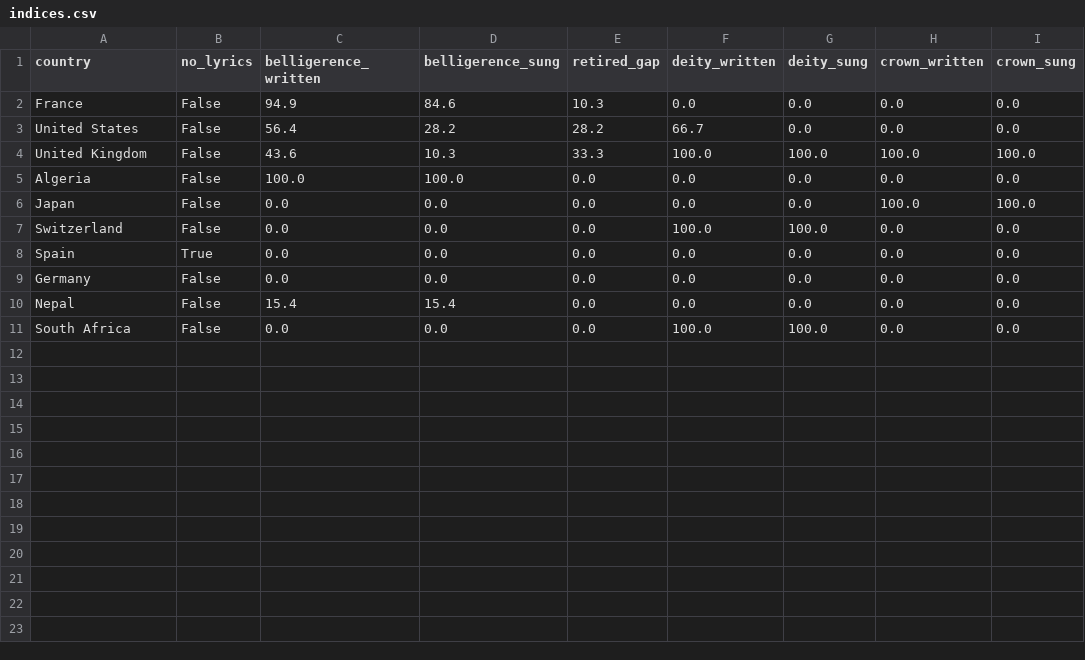
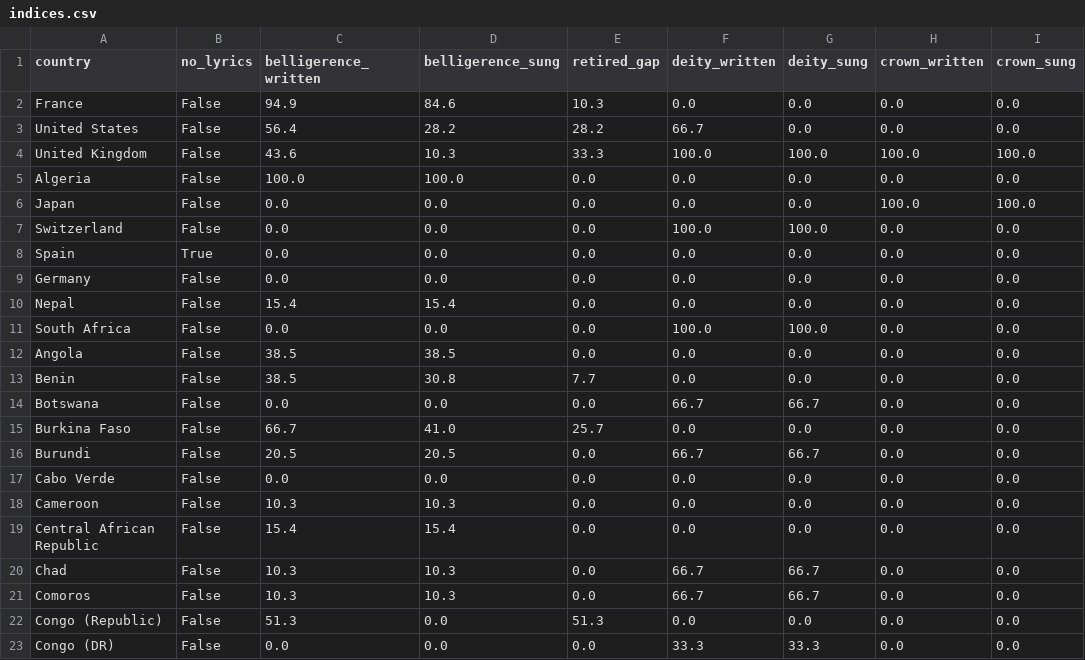
Before and after one commit to rorads/open-web-analysis, a CSV file: anthem-belligerence/data/processed/indices.csv, drawn as a sheet; the diff names each change by its address in the sheet, - before the commit and + after, or states it on an @@ line.

```diff
--- a/anthem-belligerence/data/processed/indices.csv
+++ b/anthem-belligerence/data/processed/indices.csv
+row 12: Angola | False | 38.5 | 38.5 | 0.0 | 0.0 | 0.0 | 0.0 | 0.0
+row 13: Benin | False | 38.5 | 30.8 | 7.7 | 0.0 | 0.0 | 0.0 | 0.0
+row 14: Botswana | False | 0.0 | 0.0 | 0.0 | 66.7 | 66.7 | 0.0 | 0.0
+row 15: Burkina Faso | False | 66.7 | 41.0 | 25.7 | 0.0 | 0.0 | 0.0 | 0.0
+row 16: Burundi | False | 20.5 | 20.5 | 0.0 | 66.7 | 66.7 | 0.0 | 0.0
+row 17: Cabo Verde | False | 0.0 | 0.0 | 0.0 | 0.0 | 0.0 | 0.0 | 0.0
+row 18: Cameroon | False | 10.3 | 10.3 | 0.0 | 0.0 | 0.0 | 0.0 | 0.0
+row 19: Central African Republic | False | 15.4 | 15.4 | 0.0 | 0.0 | 0.0 | 0.0 | 0.0
+row 20: Chad | False | 10.3 | 10.3 | 0.0 | 66.7 | 66.7 | 0.0 | 0.0
+row 21: Comoros | False | 10.3 | 10.3 | 0.0 | 66.7 | 66.7 | 0.0 | 0.0
+row 22: Congo (Republic) | False | 51.3 | 0.0 | 51.3 | 0.0 | 0.0 | 0.0 | 0.0
+row 23: Congo (DR) | False | 0.0 | 0.0 | 0.0 | 33.3 | 33.3 | 0.0 | 0.0
```
Also changed, not shown: 1 other file.
